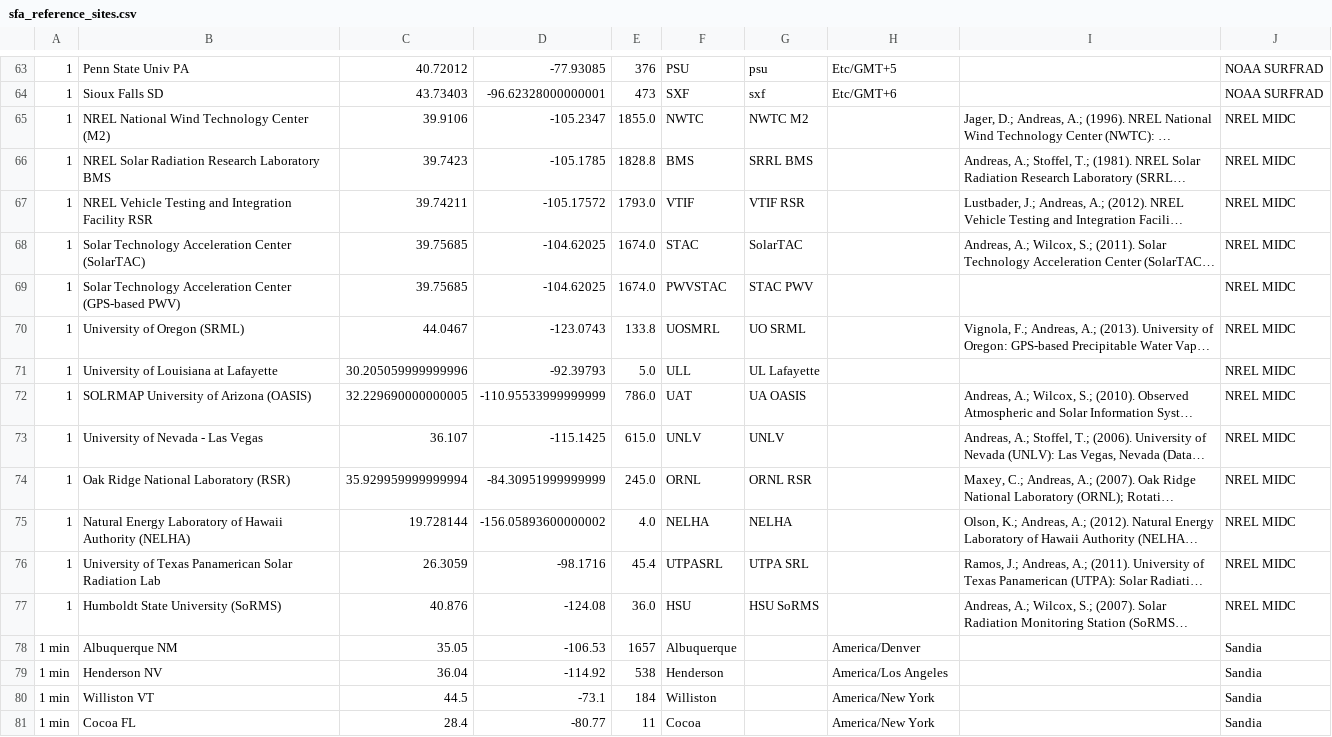
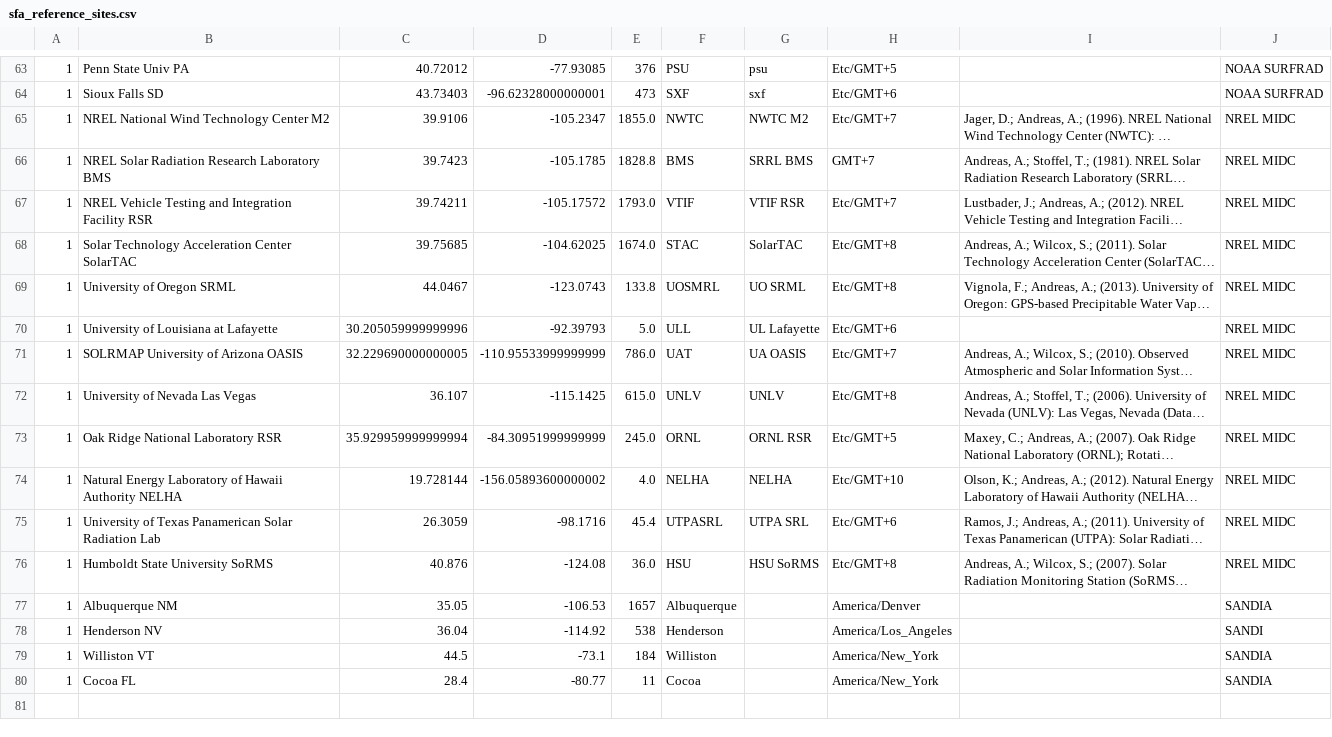
Before and after one commit to SolarArbiter/solarforecastarbiter-core, a CSV file: solarforecastarbiter/io/reference_observations/sfa_reference_sites.csv, drawn as a sheet; only a part is shown, gaps mark what is left out; long unchanged cells end in …; removed rows and columns are numbered as before the commit, all else as after; the diff names each change by its address in the sheet, - before the commit and + after, or states it on an @@ line.

Commit message:
move helpers to common, apply --networks arguments to all cli tools, move site creation code to script

```diff
--- a/solarforecastarbiter/io/reference_observations/sfa_reference_sites.csv
+++ b/solarforecastarbiter/io/reference_observations/sfa_reference_sites.csv
-B65: NREL National Wind Technology Center (M2)
+B65: NREL National Wind Technology Center M2
-H65: (empty)
+H65: Etc/GMT+7
-H66: (empty)
+H66: GMT+7
-H67: (empty)
+H67: Etc/GMT+7
-B68: …Acceleration Center (SolarTAC)
+B68: …Acceleration Center SolarTAC
-H68: (empty)
+H68: Etc/GMT+8
-row 69: 1 | Solar Technology Acceleration Center (GPS-based PWV) | 39.75685 | -104.62025 | 1674.0 | PWVSTAC | STAC PWV |  |  | NREL MIDC
-B69: University of Oregon (SRML)
+B69: University of Oregon SRML
-H69: (empty)
+H69: Etc/GMT+8
-H70: (empty)
+H70: Etc/GMT+6
-B71: SOLRMAP University of Arizona (OASIS)
+B71: SOLRMAP University of Arizona OASIS
-H71: (empty)
+H71: Etc/GMT+7
-B72: University of Nevada - Las Vegas
+B72: University of Nevada Las Vegas
-H72: (empty)
+H72: Etc/GMT+8
-B73: Oak Ridge National Laboratory (RSR)
+B73: Oak Ridge National Laboratory RSR
-H73: (empty)
+H73: Etc/GMT+5
-B74: …Hawaii Authority (NELHA)
+B74: …Hawaii Authority NELHA
-H74: (empty)
+H74: Etc/GMT+10
-H75: (empty)
+H75: Etc/GMT+6
-B76: Humboldt State University (SoRMS)
+B76: Humboldt State University SoRMS
-H76: (empty)
+H76: Etc/GMT+8
-A77:A80: 1 min
+A77:A80: 1
-J77: Sandia
+J77: SANDIA
-H78: America/Los Angeles
+H78: America/Los_Angeles
-J78: Sandia
+J78: SANDI
-H79:H80: America/New York
+H79:H80: America/New_York
-J79:J80: Sandia
+J79:J80: SANDIA
```
Also changed, not shown: 3 other files.
